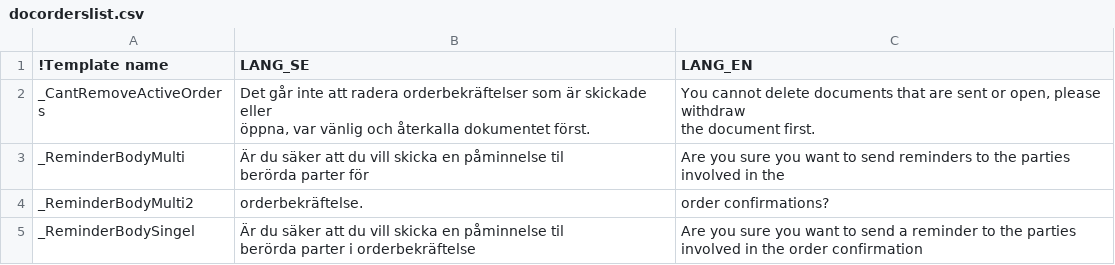
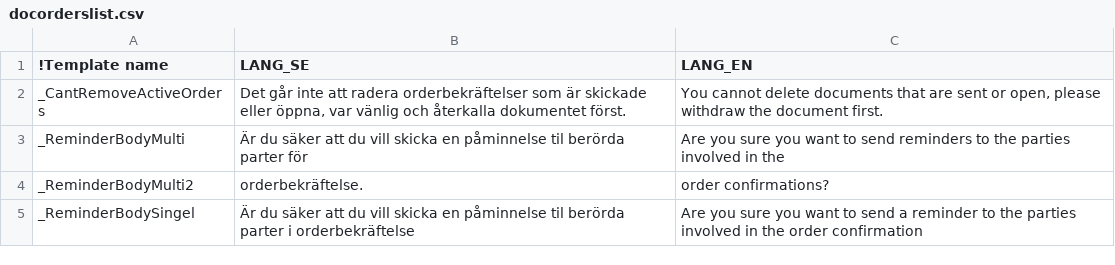
Before and after one commit to scrive/scrive-apidocs, a CSV file: texts/docpages/docorderslist.csv, drawn as a sheet.

Commit message:
Orders lists

```diff
--- a/texts/docpages/docorderslist.csv
+++ b/texts/docpages/docorderslist.csv
@@ -1,11 +1,5 @@
 "!Template name","LANG_SE","LANG_EN"
-"_CantRemoveActiveOrders","Det går inte att radera orderbekräftelser som är skickade eller
- öppna, var vänlig och återkalla dokumentet först.","You cannot delete documents that are sent or open, please withdraw
- the document first."
-"_ReminderBodyMulti","            Är du säker att du vill skicka en påminnelse til
- berörda parter för ","            Are you sure you want to send reminders to the parties
- involved in the"
+"_CantRemoveActiveOrders","Det går inte att radera orderbekräftelser som är skickade eller öppna, var vänlig och återkalla dokumentet först.","You cannot delete documents that are sent or open, please withdraw the document first."
+"_ReminderBodyMulti","Är du säker att du vill skicka en påminnelse til berörda parter för ","Are you sure you want to send reminders to the parties involved in the"
 "_ReminderBodyMulti2"," orderbekräftelse.          ","order confirmations?          "
-"_ReminderBodySingel","            Är du säker att du vill skicka en påminnelse til
- berörda parter i orderbekräftelse ","            Are you sure you want to send a reminder to the parties
- involved in the order confirmation"
+"_ReminderBodySingel"," Är du säker att du vill skicka en påminnelse til berörda parter i orderbekräftelse "," Are you sure you want to send a reminder to the parties involved in the order confirmation"
```
Also changed, not shown: 1 other file.
